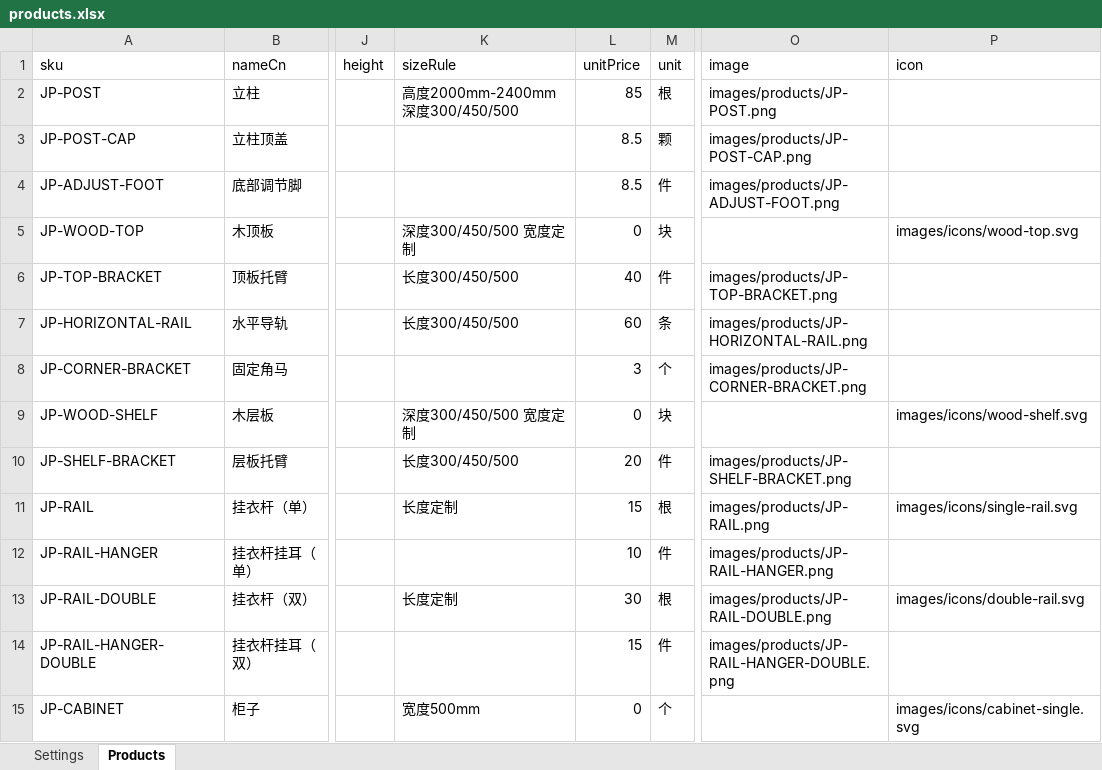
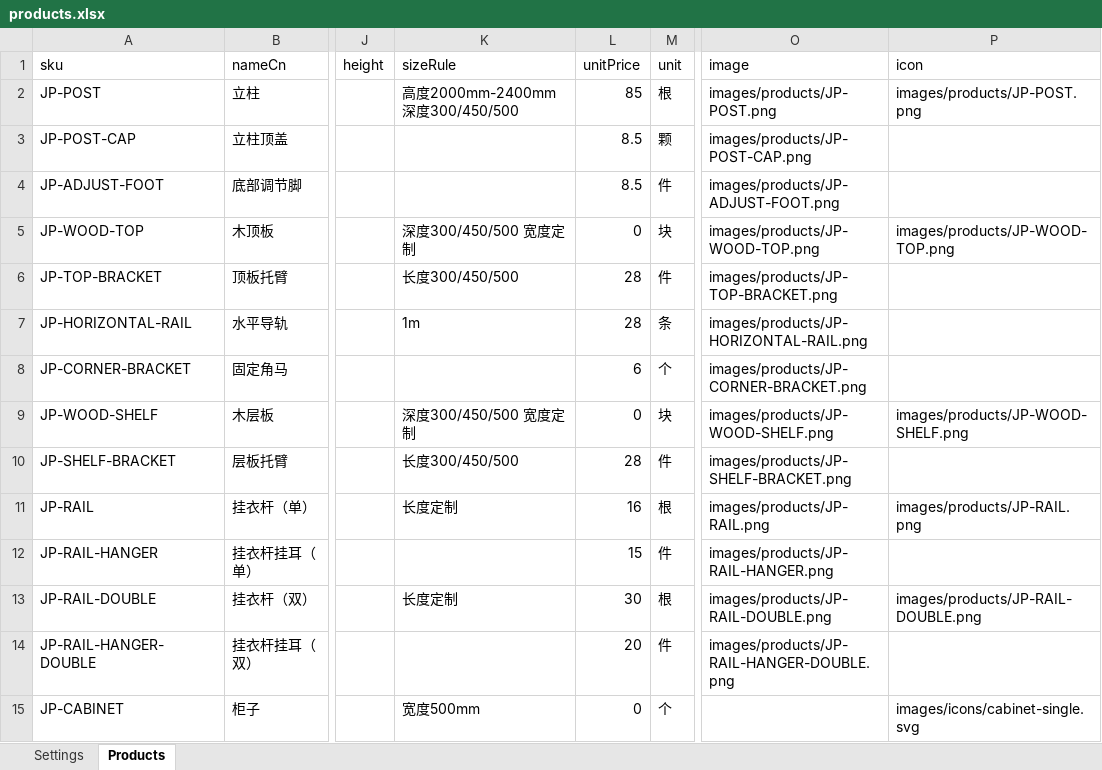
Before and after one commit to minruichen535-tech/omax-wardrobe-configurator, an Excel workbook: products/japanese-closet/excel/products.xlsx, sheet Products, drawn as a sheet; only a part is shown, gaps mark what is left out; values as stored, in another font and other column widths than the file's, no borders; the diff covers the shown part only; the diff names each change by its address in the sheet, - before the commit and + after, or states it on an @@ line.

Commit message:
Add Excel export images and update quotation rules

```diff
--- a/products/japanese-closet/excel/products.xlsx (sheet Products)
+++ b/products/japanese-closet/excel/products.xlsx (sheet Products)
-P2 (icon): (empty)
+P2 (icon): images/products/JP-POST.png
-O5 (image): (empty)
+O5 (image): images/products/JP-WOOD-TOP.png
-P5 (icon): images/icons/wood-top.svg
+P5 (icon): images/products/JP-WOOD-TOP.png
-L6 (unitPrice): 40
+L6 (unitPrice): 28
-K7 (sizeRule): 长度300/450/500
+K7 (sizeRule): 1m
-L7 (unitPrice): 60
+L7 (unitPrice): 28
-L8 (unitPrice): 3
+L8 (unitPrice): 6
-O9 (image): (empty)
+O9 (image): images/products/JP-WOOD-SHELF.png
-P9 (icon): images/icons/wood-shelf.svg
+P9 (icon): images/products/JP-WOOD-SHELF.png
-L10 (unitPrice): 20
+L10 (unitPrice): 28
-L11 (unitPrice): 15
+L11 (unitPrice): 16
-P11 (icon): images/icons/single-rail.svg
+P11 (icon): images/products/JP-RAIL.png
-L12 (unitPrice): 10
+L12 (unitPrice): 15
-P13 (icon): images/icons/double-rail.svg
+P13 (icon): images/products/JP-RAIL-DOUBLE.png
-L14 (unitPrice): 15
+L14 (unitPrice): 20
```
Also changed, not shown: 2 added rows and 4 edited cells elsewhere in this sheet, 22 other files.
